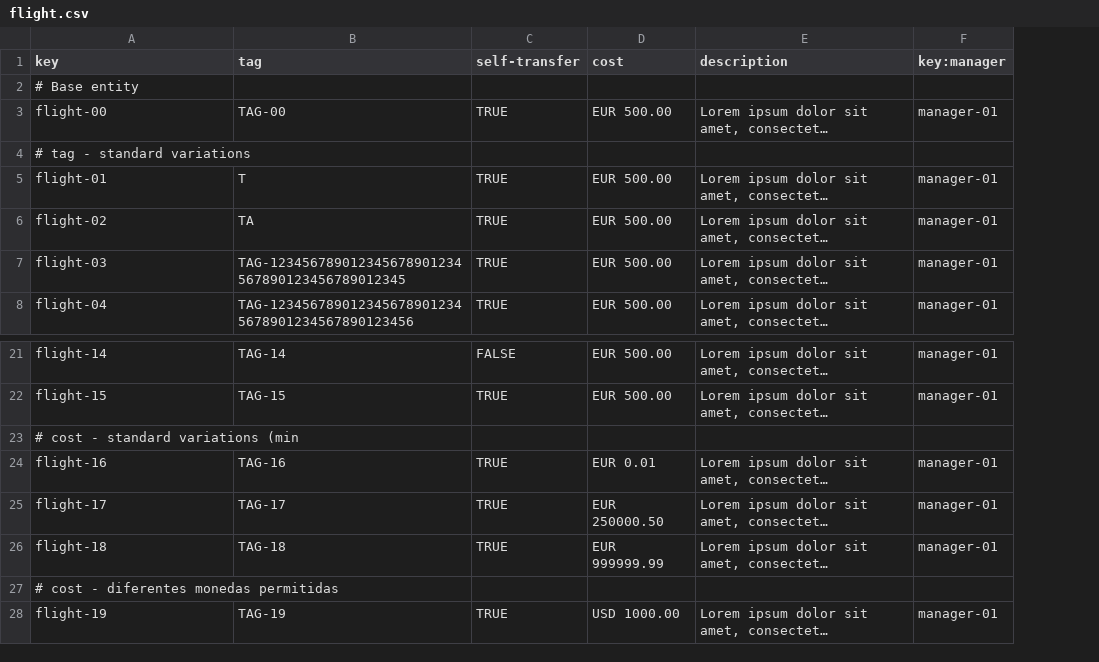
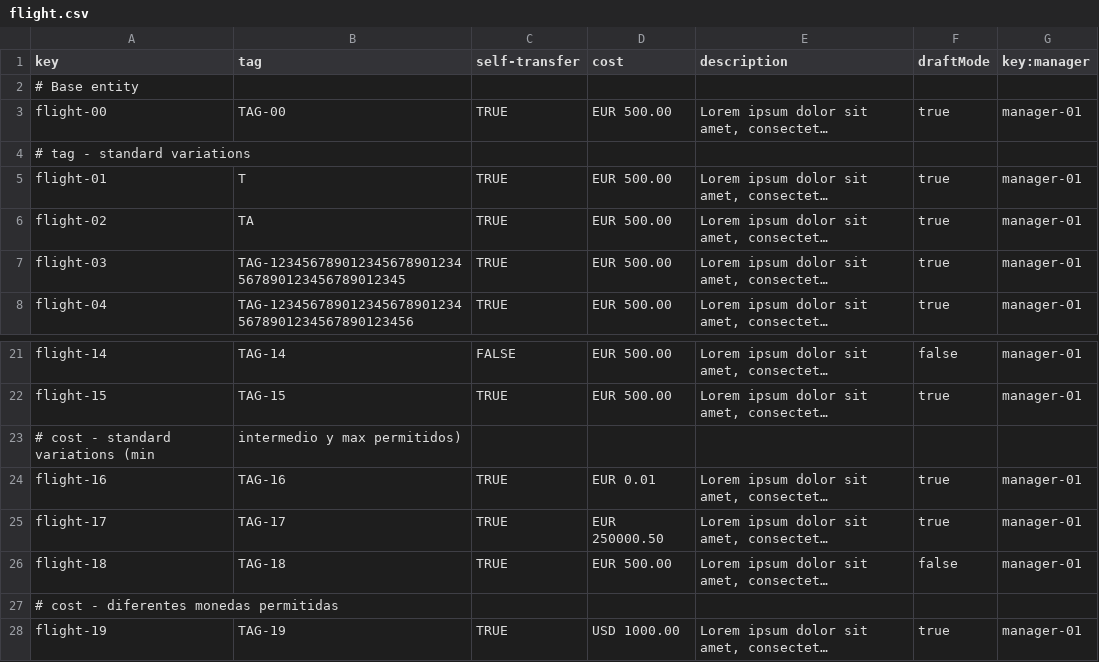
Before and after one commit to DP2-C1-055/Acme-ANS-C2, a CSV file: src/main/resources/WEB-INF/data/sample-02/flight.csv, drawn as a sheet; only a part is shown, gaps mark what is left out; long unchanged cells end in …; the diff names each change by its address in the sheet, - before the commit and + after, or states it on an @@ line.

Commit message:
feat: Add List and Show for Managers in Flights

```diff
--- a/src/main/resources/WEB-INF/data/sample-02/flight.csv
+++ b/src/main/resources/WEB-INF/data/sample-02/flight.csv
+column F (draftMode), rows 3-8: true |  | true | true | true | true; rows 21-28: false | true |  | true | true | false |  | true
-B23 (tag): (empty)
+B23 (tag): intermedio y max permitidos)
-D26 (cost): EUR 999999.99
+D26 (cost): EUR 500.00
```
Also changed, not shown: src/main/resources/WEB-INF/data/sample-02/leg.csv, 13 other files.
